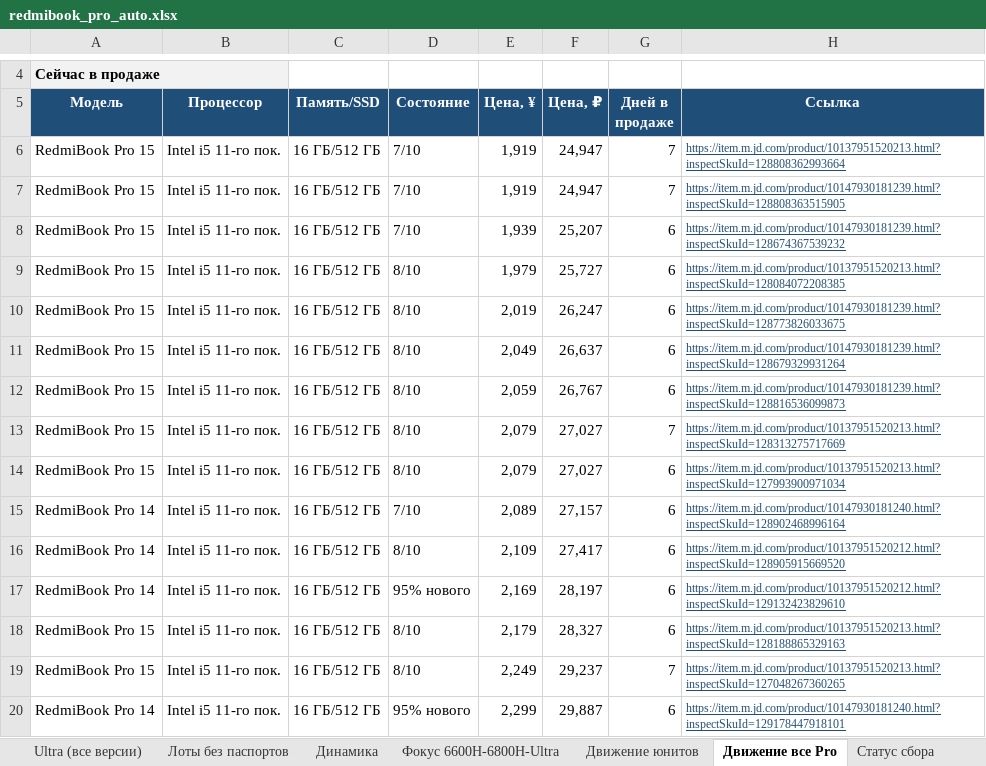
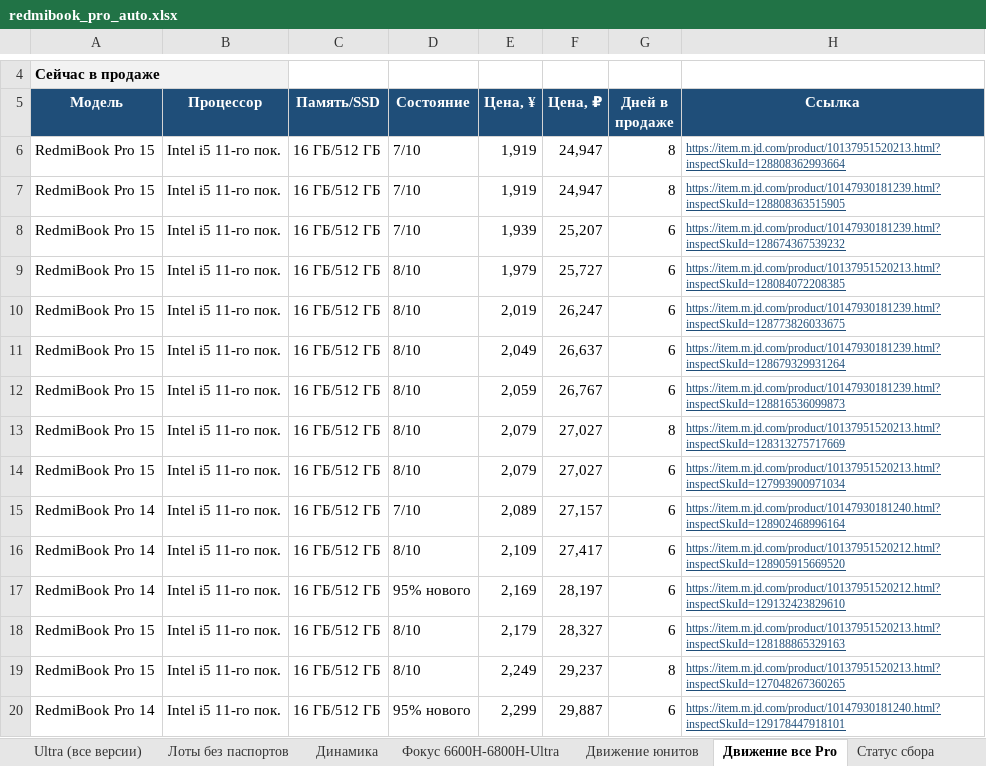
Before and after one commit to usmniko-spec/jd-laptops, an Excel workbook: redmibook_pro_auto.xlsx, sheet Движение все Pro, drawn as a sheet; only a part is shown, gaps mark what is left out; values as stored, in another font and other column widths than the file's, no borders; the diff names each change by its address in the sheet, - before the commit and + after, or states it on an @@ line.

Commit message:
data: 2026-10-31T06:33Z

```diff
--- a/redmibook_pro_auto.xlsx (sheet Движение все Pro)
+++ b/redmibook_pro_auto.xlsx (sheet Движение все Pro)
-G6:G7 (Дней в продаже): 7
+G6:G7 (Дней в продаже): 8
-G13 (Дней в продаже): 7
+G13 (Дней в продаже): 8
-G19 (Дней в продаже): 7
+G19 (Дней в продаже): 8
```
Also changed, not shown: sheet Статус сбора, 1 other file.
